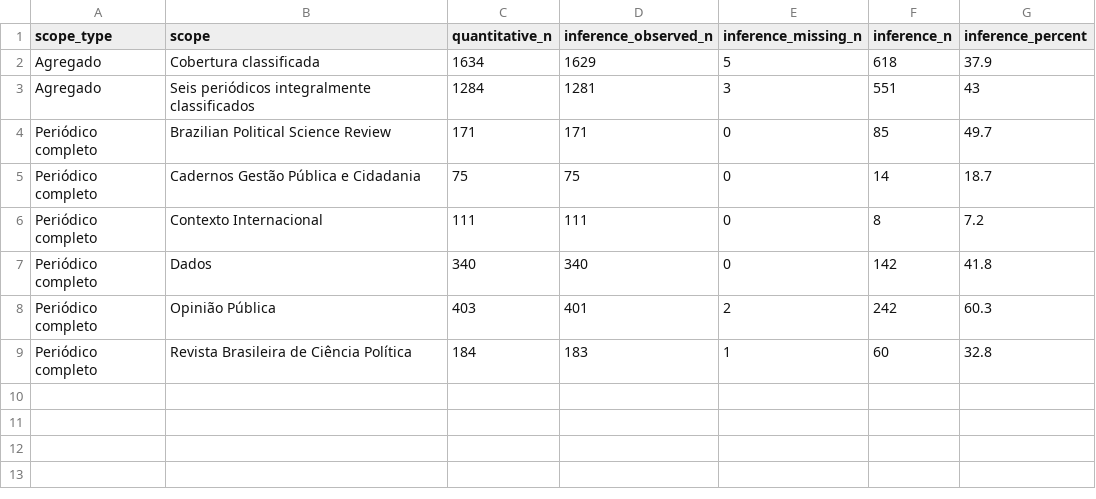
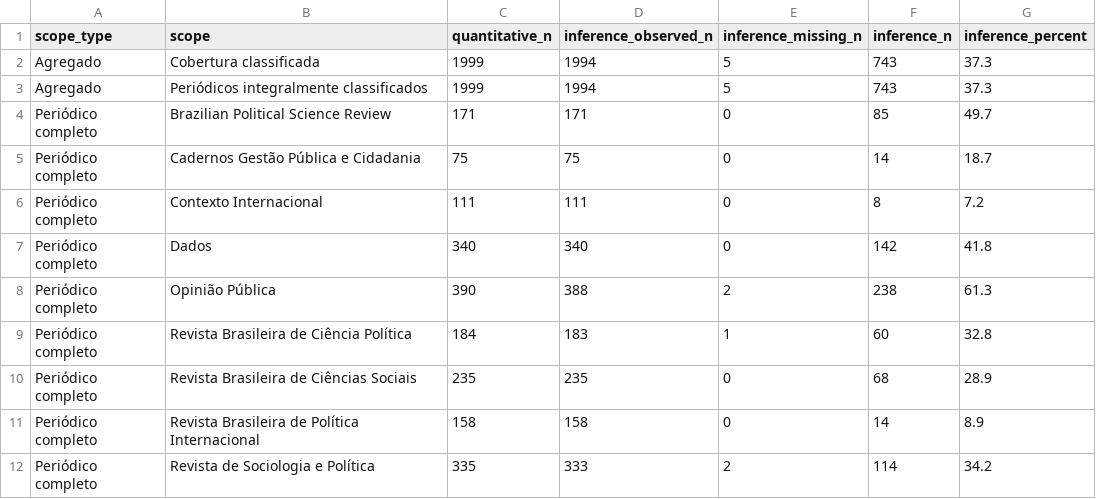
Before and after one commit to mgaldino/metodos-cp-brasil, a CSV file: output/tables/paper/statistical_inference_by_scope.csv, drawn as a sheet.

```diff
--- a/output/tables/paper/statistical_inference_by_scope.csv
+++ b/output/tables/paper/statistical_inference_by_scope.csv
@@ -1,4 +1,4 @@
 scope_type,scope,quantitative_n,inference_observed_n,inference_missing_n,inference_n,inference_percent
-Agregado,Cobertura classificada,1634,1629,5,618,37.9
-Agregado,Seis periódicos integralmente classificados,1284,1281,3,551,43
+Agregado,Cobertura classificada,1999,1994,5,743,37.3
+Agregado,Periódicos integralmente classificados,1999,1994,5,743,37.3
 Periódico completo,Brazilian Political Science Review,171,171,0,85,49.7
@@ -7,3 +7,6 @@ Periódico completo,Contexto Internacional,111,111,0,8,7.2
 Periódico completo,Dados,340,340,0,142,41.8
-Periódico completo,Opinião Pública,403,401,2,242,60.3
+Periódico completo,Opinião Pública,390,388,2,238,61.3
 Periódico completo,Revista Brasileira de Ciência Política,184,183,1,60,32.8
+Periódico completo,Revista Brasileira de Ciências Sociais,235,235,0,68,28.9
+Periódico completo,Revista Brasileira de Política Internacional,158,158,0,14,8.9
+Periódico completo,Revista de Sociologia e Política,335,333,2,114,34.2
```
Also changed, not shown: data/processed/excluded_journals.csv, output/tables/paper/statistical_inference_by_quantitative_type.csv, 12 other files.
